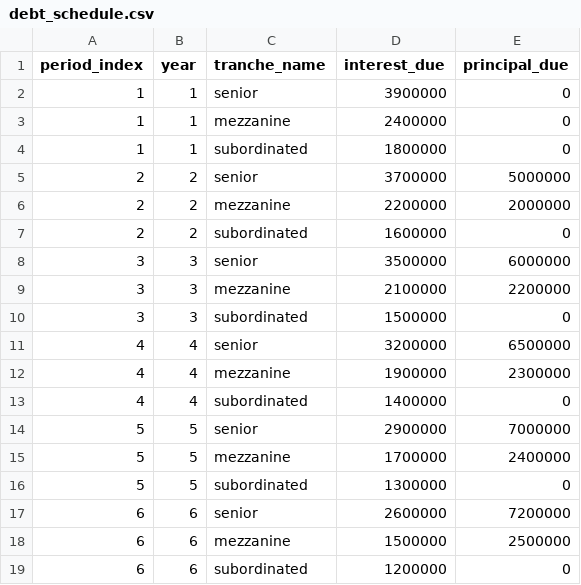
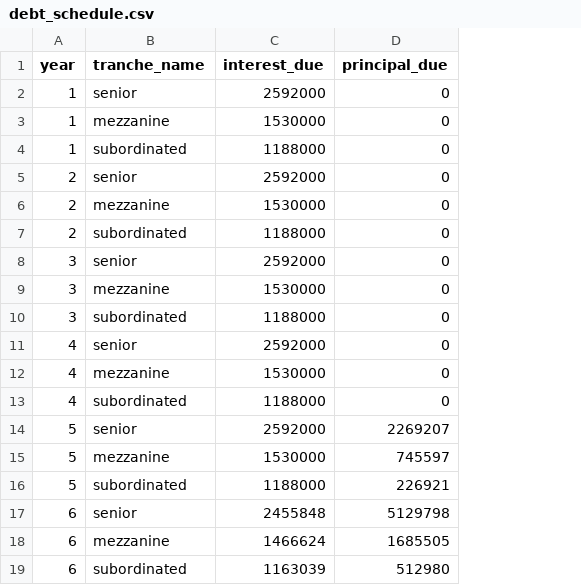
Before and after one commit to ECamposSoria/quantitative-pricing-tokenized-project-finance, a CSV file: data/input/leo_iot/debt_schedule.csv, drawn as a sheet; only a part is shown; removed rows and columns are numbered as before the commit, all else as after; the diff covers the shown part only; the diff names each change by its address in the sheet, - before the commit and + after, or states it on an @@ line.

```diff
--- a/data/input/leo_iot/debt_schedule.csv
+++ b/data/input/leo_iot/debt_schedule.csv
-column A (period_index), rows 2-19: 1 | 1 | 1 | 2 | 2 | 2 | 3 | 3 | 3 | 4 | 4 | 4 | 5 | 5 | 5 | 6 | 6 | 6
-C2 (interest_due): 3900000
+C2 (interest_due): 2592000
-C3 (interest_due): 2400000
+C3 (interest_due): 1530000
-C4 (interest_due): 1800000
+C4 (interest_due): 1188000
-C5 (interest_due): 3700000
+C5 (interest_due): 2592000
-D5 (principal_due): 5000000
+D5 (principal_due): 0
-C6 (interest_due): 2200000
+C6 (interest_due): 1530000
-D6 (principal_due): 2000000
+D6 (principal_due): 0
-C7 (interest_due): 1600000
+C7 (interest_due): 1188000
-C8 (interest_due): 3500000
+C8 (interest_due): 2592000
-D8 (principal_due): 6000000
+D8 (principal_due): 0
-C9 (interest_due): 2100000
+C9 (interest_due): 1530000
-D9 (principal_due): 2200000
+D9 (principal_due): 0
-C10 (interest_due): 1500000
+C10 (interest_due): 1188000
-C11 (interest_due): 3200000
+C11 (interest_due): 2592000
-D11 (principal_due): 6500000
+D11 (principal_due): 0
-C12 (interest_due): 1900000
+C12 (interest_due): 1530000
-D12 (principal_due): 2300000
+D12 (principal_due): 0
-C13 (interest_due): 1400000
+C13 (interest_due): 1188000
-C14 (interest_due): 2900000
+C14 (interest_due): 2592000
-D14 (principal_due): 7000000
+D14 (principal_due): 2269207
-C15 (interest_due): 1700000
+C15 (interest_due): 1530000
-D15 (principal_due): 2400000
+D15 (principal_due): 745597
-C16 (interest_due): 1300000
+C16 (interest_due): 1188000
-D16 (principal_due): 0
+D16 (principal_due): 226921
-C17 (interest_due): 2600000
+C17 (interest_due): 2455848
-D17 (principal_due): 7200000
+D17 (principal_due): 5129798
-C18 (interest_due): 1500000
+C18 (interest_due): 1466624
-D18 (principal_due): 2500000
+D18 (principal_due): 1685505
-C19 (interest_due): 1200000
+C19 (interest_due): 1163039
-D19 (principal_due): 0
+D19 (principal_due): 512980
```
Also changed, not shown: 9 added rows and 35 edited cells elsewhere in this file, data/input/leo_iot/revenue_projection.csv, data/input/leo_iot/tranches.csv, 40 other files.
